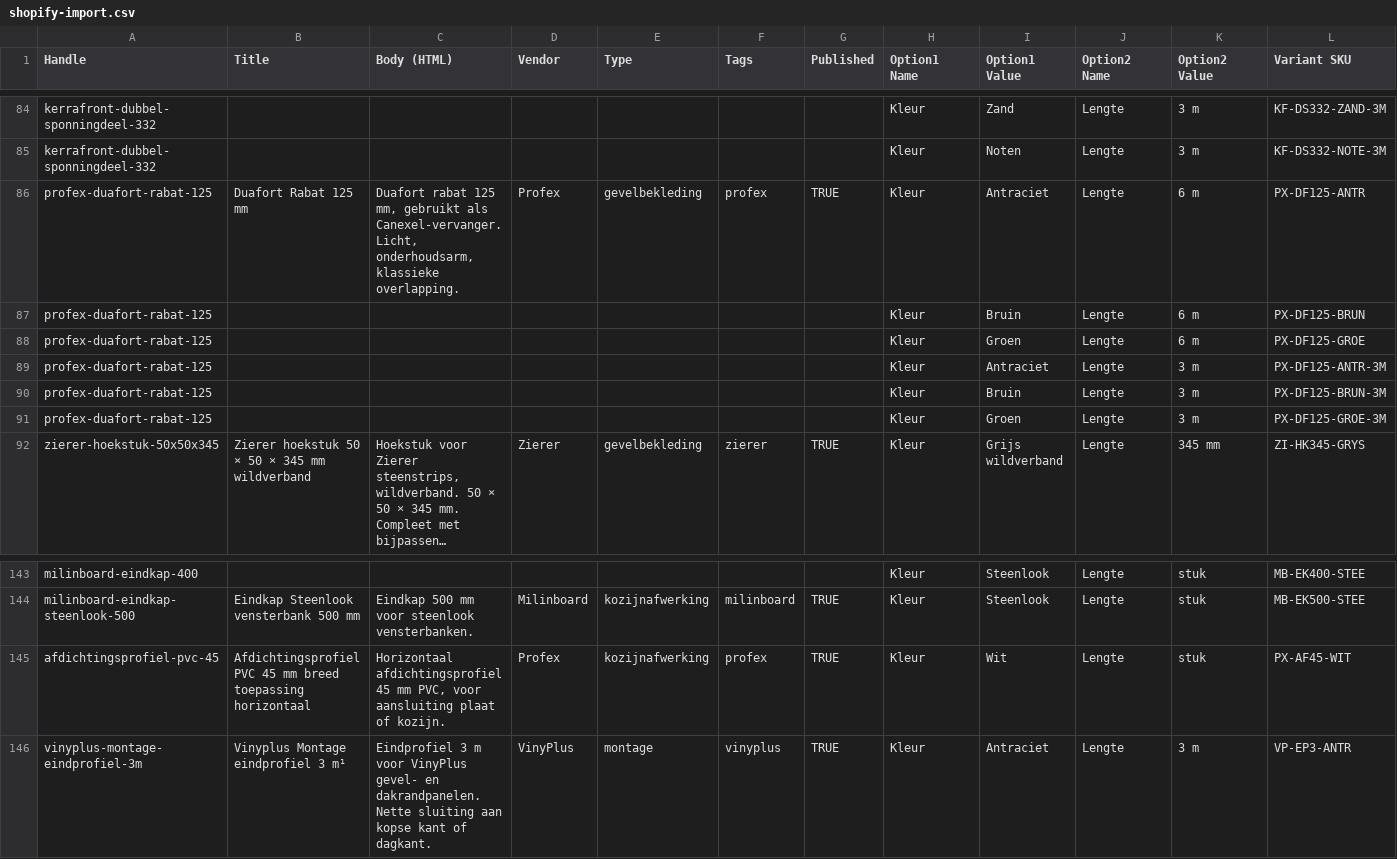
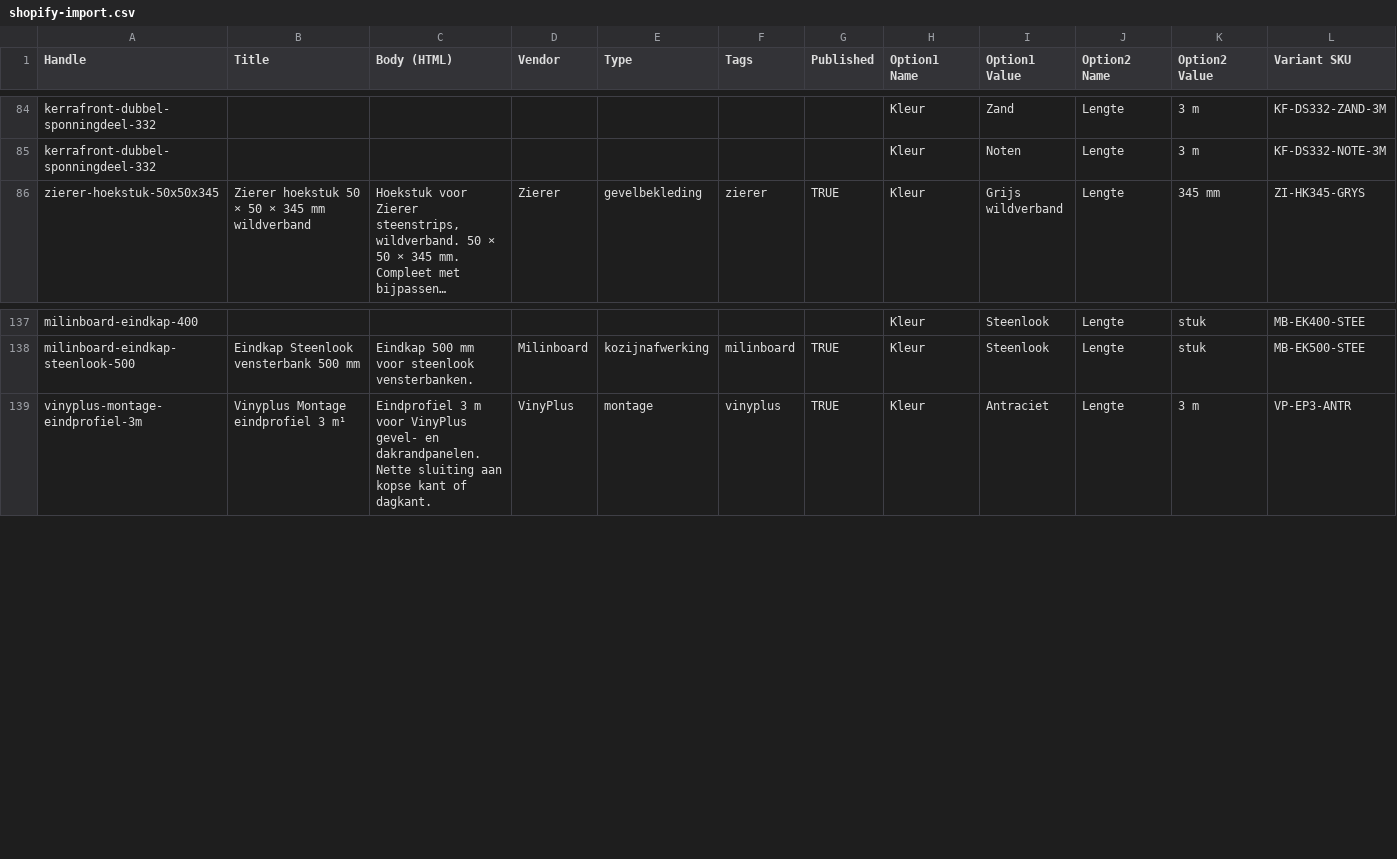
Before and after one commit to RubenPouw/kunststof-gevel-website, a CSV file: data/shopify-import.csv, drawn as a sheet; only a part is shown, gaps mark what is left out; long unchanged cells end in …; rows hold the shown columns only; the diff names each change by its address in the sheet, - before the commit and + after, or states it on an @@ line.

```diff
--- a/data/shopify-import.csv
+++ b/data/shopify-import.csv
-row 86: profex-duafort-rabat-125 | Duafort Rabat 125 mm | Duafort rabat 125 mm, gebruikt als Canexel-vervanger. Licht, onderhoudsarm, klassieke overlapping. | Profex | gevelbekleding | profex | TRUE | Kleur | Antraciet | Lengte | 6 m | PX-DF125-ANTR
-row 87: profex-duafort-rabat-125 |  |  |  |  |  |  | Kleur | Bruin | Lengte | 6 m | PX-DF125-BRUN
-row 88: profex-duafort-rabat-125 |  |  |  |  |  |  | Kleur | Groen | Lengte | 6 m | PX-DF125-GROE
-row 89: profex-duafort-rabat-125 |  |  |  |  |  |  | Kleur | Antraciet | Lengte | 3 m | PX-DF125-ANTR-3M
-row 90: profex-duafort-rabat-125 |  |  |  |  |  |  | Kleur | Bruin | Lengte | 3 m | PX-DF125-BRUN-3M
-row 91: profex-duafort-rabat-125 |  |  |  |  |  |  | Kleur | Groen | Lengte | 3 m | PX-DF125-GROE-3M
-row 145: afdichtingsprofiel-pvc-45 | Afdichtingsprofiel PVC 45 mm breed toepassing horizontaal | Horizontaal afdichtingsprofiel 45 mm PVC, voor aansluiting plaat of kozijn. | Profex | kozijnafwerking | profex | TRUE | Kleur | Wit | Lengte | stuk | PX-AF45-WIT
```
Also changed, not shown: data/seo/redirects.csv, docs/redirectkaart.csv, 23 other files.
